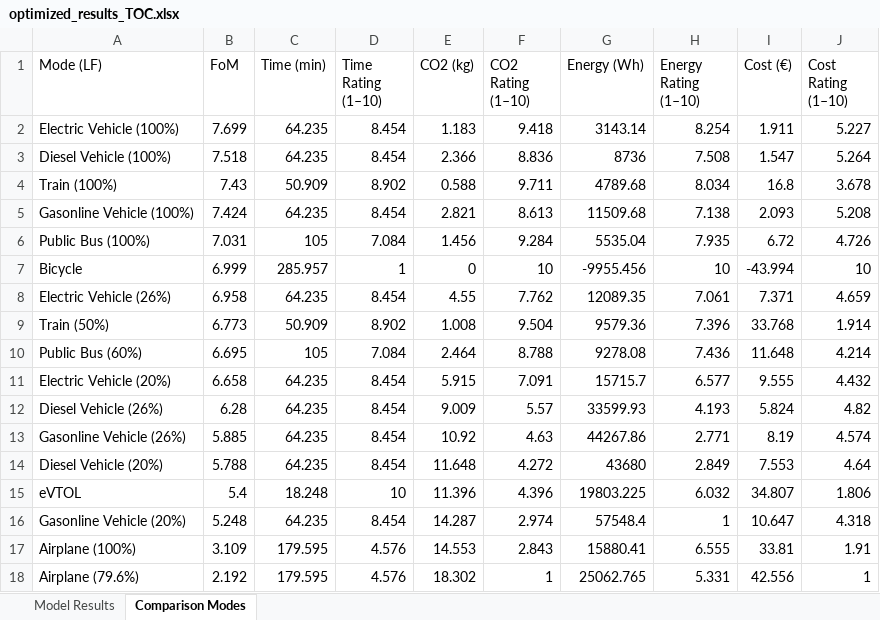
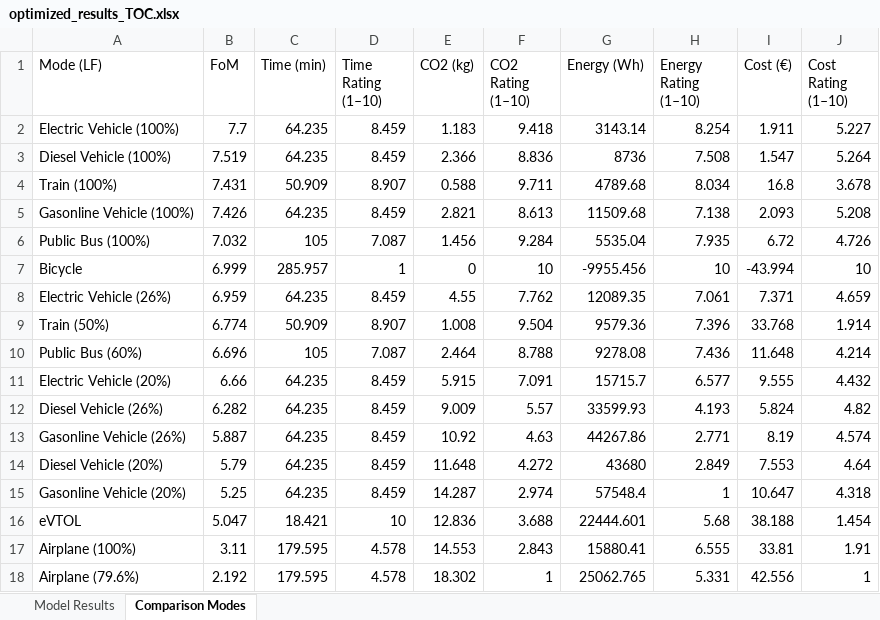
Before and after one commit to JohannesJanning/openmdao-evtol-tutorial, an Excel workbook: src/results/TOC/optimized_results_TOC.xlsx, sheet Comparison Modes, drawn as a sheet; values as stored, in another font and other column widths than the file's, no borders; removed rows and columns are numbered as before the commit, all else as after; the diff names each change by its address in the sheet, - before the commit and + after, or states it on an @@ line.

```diff
--- a/src/results/TOC/optimized_results_TOC.xlsx (sheet Comparison Modes)
+++ b/src/results/TOC/optimized_results_TOC.xlsx (sheet Comparison Modes)
-B2 (FoM): 7.699
+B2 (FoM): 7.7
-D2:D3 (Time Rating (1–10)): 8.454
+D2:D3 (Time Rating (1–10)): 8.459
-B3 (FoM): 7.518
+B3 (FoM): 7.519
-B4 (FoM): 7.43
+B4 (FoM): 7.431
-D4 (Time Rating (1–10)): 8.902
+D4 (Time Rating (1–10)): 8.907
-B5 (FoM): 7.424
+B5 (FoM): 7.426
-D5 (Time Rating (1–10)): 8.454
+D5 (Time Rating (1–10)): 8.459
-B6 (FoM): 7.031
+B6 (FoM): 7.032
-D6 (Time Rating (1–10)): 7.084
+D6 (Time Rating (1–10)): 7.087
-B8 (FoM): 6.958
+B8 (FoM): 6.959
-D8 (Time Rating (1–10)): 8.454
+D8 (Time Rating (1–10)): 8.459
-B9 (FoM): 6.773
+B9 (FoM): 6.774
-D9 (Time Rating (1–10)): 8.902
+D9 (Time Rating (1–10)): 8.907
-B10 (FoM): 6.695
+B10 (FoM): 6.696
-D10 (Time Rating (1–10)): 7.084
+D10 (Time Rating (1–10)): 7.087
-B11 (FoM): 6.658
+B11 (FoM): 6.66
-D11:D14 (Time Rating (1–10)): 8.454
+D11:D14 (Time Rating (1–10)): 8.459
-B12 (FoM): 6.28
+B12 (FoM): 6.282
-B13 (FoM): 5.885
+B13 (FoM): 5.887
-B14 (FoM): 5.788
+B14 (FoM): 5.79
-row 15: eVTOL | 5.4 | 18.248 | 10 | 11.396 | 4.396 | 19803.225 | 6.032 | 34.807 | 1.806
-B15 (FoM): 5.248
+B15 (FoM): 5.25
-D15 (Time Rating (1–10)): 8.454
+D15 (Time Rating (1–10)): 8.459
+row 16: eVTOL | 5.047 | 18.421 | 10 | 12.836 | 3.688 | 22444.601 | 5.68 | 38.188 | 1.454
-B17 (FoM): 3.109
+B17 (FoM): 3.11
-D17:D18 (Time Rating (1–10)): 4.576
+D17:D18 (Time Rating (1–10)): 4.578
```
Also changed, not shown: sheet Model Results, src/results/GWP/optimized_results_GWP.xlsx, 11 other files.
